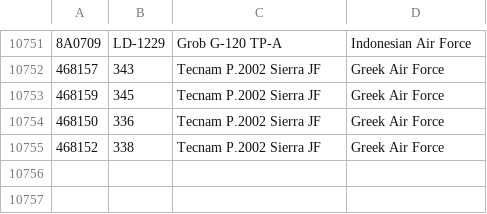
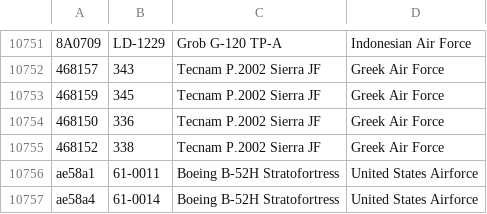
Before and after one commit to sdr-enthusiasts/plane-alert-db, a CSV file: plane-alert-wip.csv, drawn as a sheet; only a part is shown, gaps mark what is left out; the diff names each change by its address in the sheet, - before the commit and + after, or states it on an @@ line.

Commit message:
Update plane-alert-wip.csv

```diff
--- a/plane-alert-wip.csv
+++ b/plane-alert-wip.csv
+row 10756: ae58a1 | 61-0011 | Boeing B-52H Stratofortress | United States Airforce
+row 10757: ae58a4 | 61-0014 | Boeing B-52H Stratofortress | United States Airforce
```
